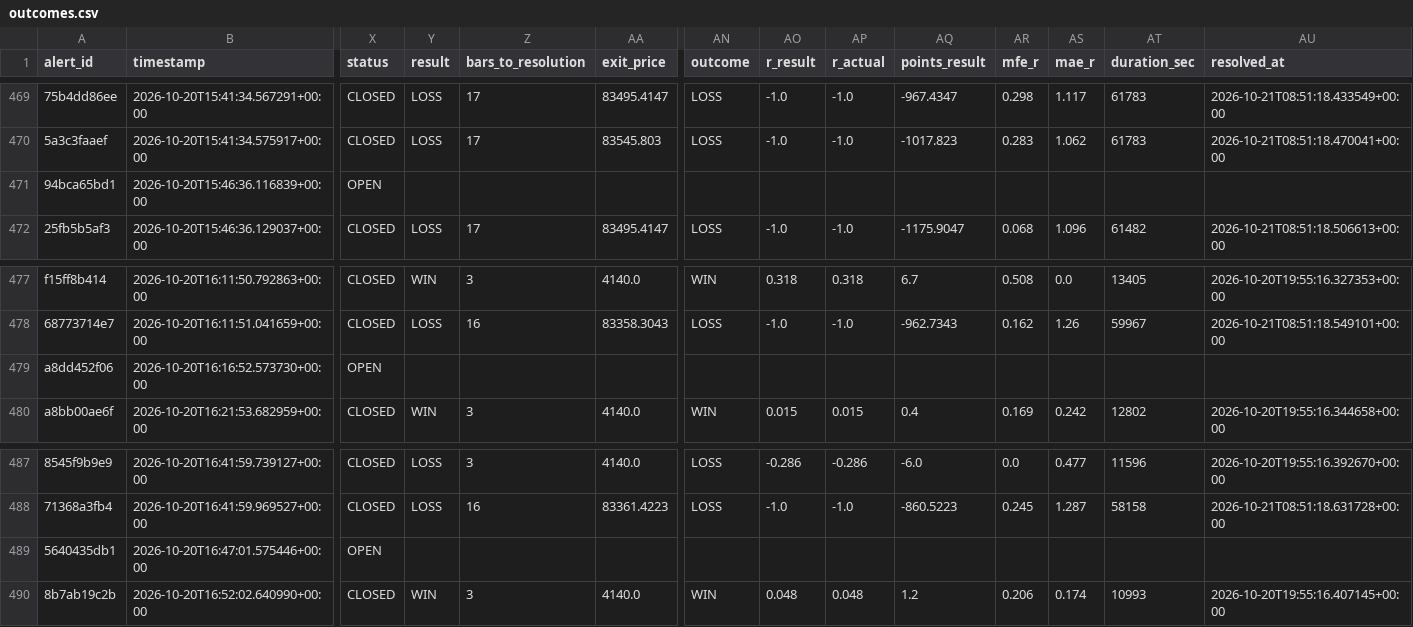
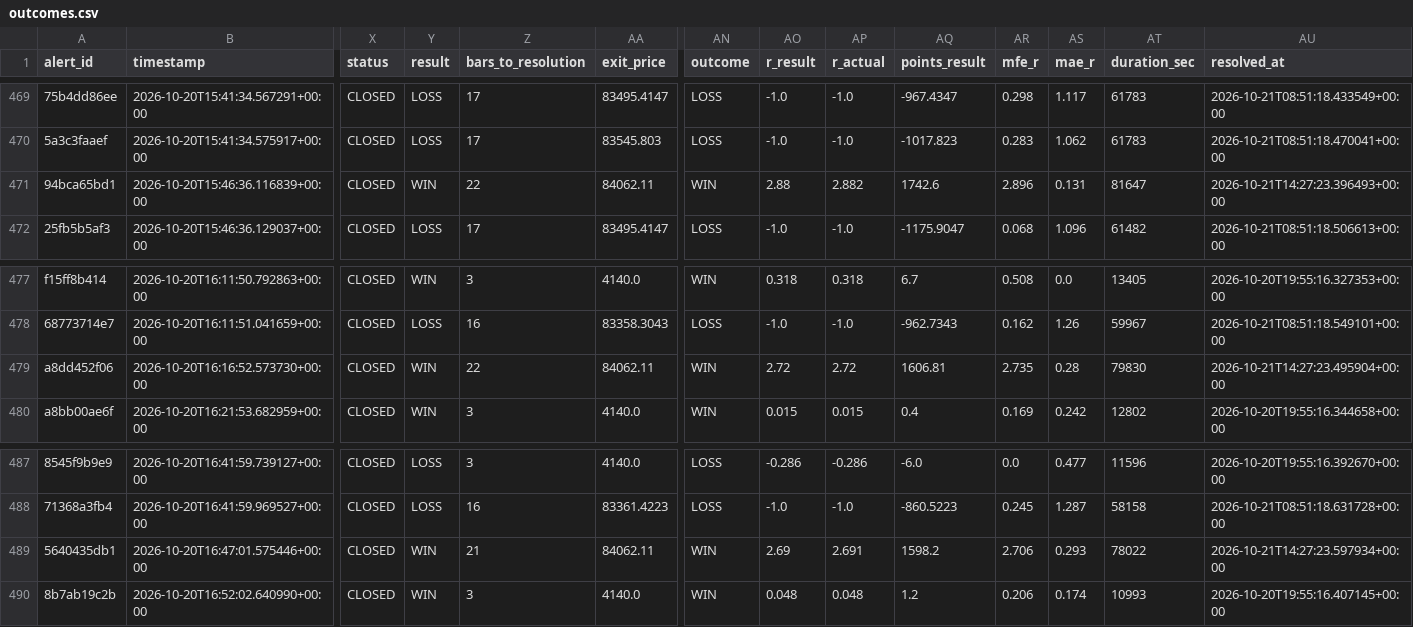
Before and after one commit to kdubsk1/bot, a CSV file: outcomes.csv, drawn as a sheet; only a part is shown, gaps mark what is left out; the diff covers the shown part only; the diff names each change by its address in the sheet, - before the commit and + after, or states it on an @@ line.

```diff
--- a/outcomes.csv
+++ b/outcomes.csv
-X471 (status): OPEN
+X471 (status): CLOSED
-Y471 (result): (empty)
+Y471 (result): WIN
-Z471 (bars_to_resolution): (empty)
+Z471 (bars_to_resolution): 22
-AA471 (exit_price): (empty)
+AA471 (exit_price): 84062.11
-AN471 (outcome): (empty)
+AN471 (outcome): WIN
-AO471 (r_result): (empty)
+AO471 (r_result): 2.88
-AP471 (r_actual): (empty)
+AP471 (r_actual): 2.882
-AQ471 (points_result): (empty)
+AQ471 (points_result): 1742.6
-AR471 (mfe_r): (empty)
+AR471 (mfe_r): 2.896
-AS471 (mae_r): (empty)
+AS471 (mae_r): 0.131
-AT471 (duration_sec): (empty)
+AT471 (duration_sec): 81647
-AU471 (resolved_at): (empty)
+AU471 (resolved_at): 2026-10-21T14:27:23.396493+00:00
-X479 (status): OPEN
+X479 (status): CLOSED
-Y479 (result): (empty)
+Y479 (result): WIN
-Z479 (bars_to_resolution): (empty)
+Z479 (bars_to_resolution): 22
-AA479 (exit_price): (empty)
+AA479 (exit_price): 84062.11
-AN479 (outcome): (empty)
+AN479 (outcome): WIN
-AO479 (r_result): (empty)
+AO479 (r_result): 2.72
-AP479 (r_actual): (empty)
+AP479 (r_actual): 2.72
-AQ479 (points_result): (empty)
+AQ479 (points_result): 1606.81
-AR479 (mfe_r): (empty)
+AR479 (mfe_r): 2.735
-AS479 (mae_r): (empty)
+AS479 (mae_r): 0.28
-AT479 (duration_sec): (empty)
+AT479 (duration_sec): 79830
-AU479 (resolved_at): (empty)
+AU479 (resolved_at): 2026-10-21T14:27:23.495904+00:00
-X489 (status): OPEN
+X489 (status): CLOSED
-Y489 (result): (empty)
+Y489 (result): WIN
-Z489 (bars_to_resolution): (empty)
+Z489 (bars_to_resolution): 21
-AA489 (exit_price): (empty)
+AA489 (exit_price): 84062.11
-AN489 (outcome): (empty)
+AN489 (outcome): WIN
-AO489 (r_result): (empty)
+AO489 (r_result): 2.69
-AP489 (r_actual): (empty)
+AP489 (r_actual): 2.691
-AQ489 (points_result): (empty)
+AQ489 (points_result): 1598.2
-AR489 (mfe_r): (empty)
+AR489 (mfe_r): 2.706
-AS489 (mae_r): (empty)
+AS489 (mae_r): 0.293
-AT489 (duration_sec): (empty)
+AT489 (duration_sec): 78022
-AU489 (resolved_at): (empty)
+AU489 (resolved_at): 2026-10-21T14:27:23.597934+00:00
```
Also changed, not shown: 1 added row and 72 edited cells elsewhere in this file.
